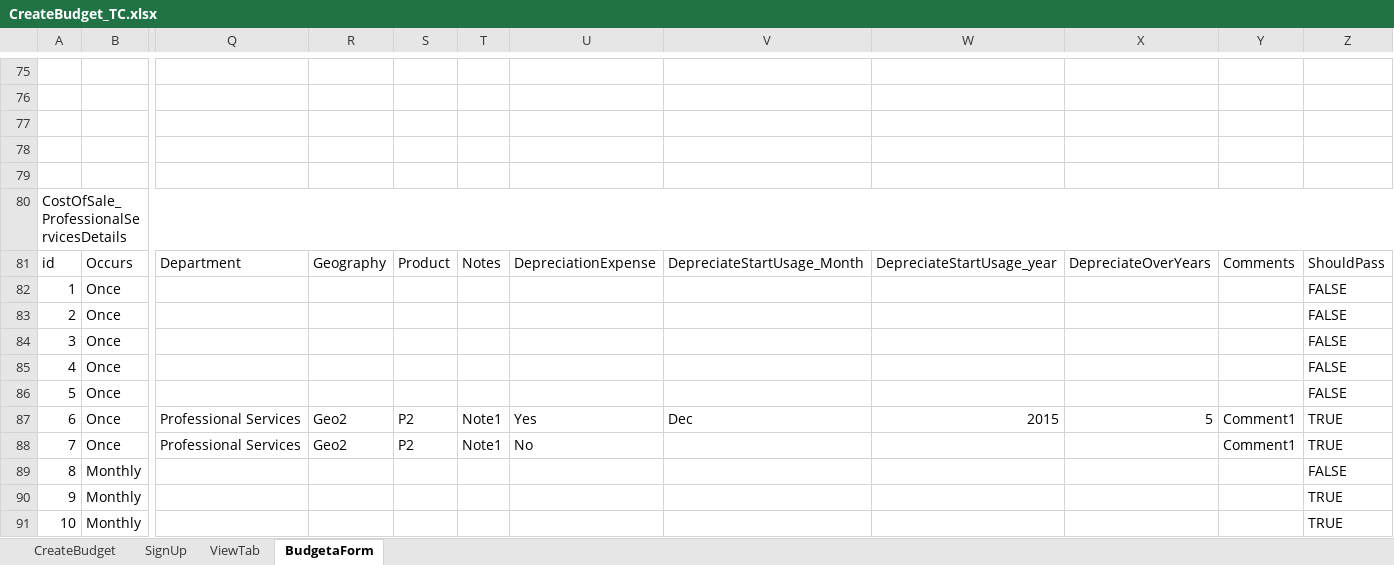
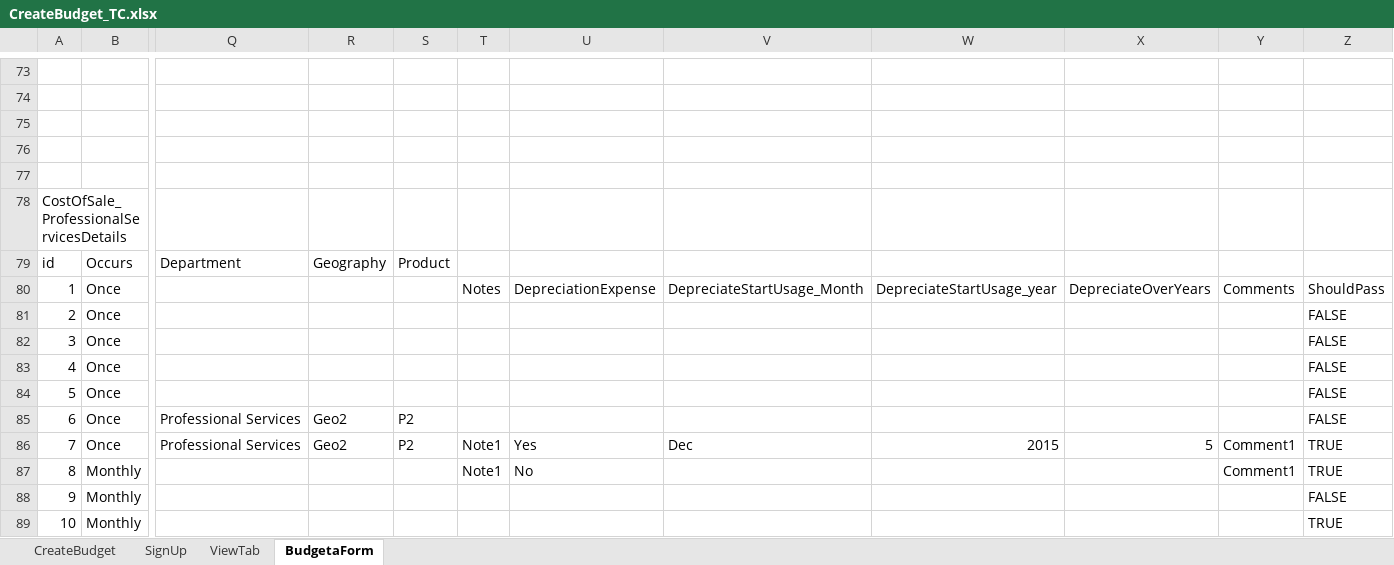
Before and after one commit to AhlamMansour/Budgeta, an Excel workbook: src/main/java/resources/CreateBudget_TC.xlsx, sheet BudgetaForm, drawn as a sheet; only a part is shown, gaps mark what is left out; values as stored, in another font and other column widths than the file's, no cell formats; removed rows and columns are numbered as before the commit, all else as after; the diff covers the shown part only; the diff names each change by its address in the sheet, - before the commit and + after, or states it on an @@ line.

```diff
--- a/src/main/java/resources/CreateBudget_TC.xlsx (sheet BudgetaForm)
+++ b/src/main/java/resources/CreateBudget_TC.xlsx (sheet BudgetaForm)
-A80:Z80 merged
-T79: Notes
+T79: (empty)
-U79: DepreciationExpense
+U79: (empty)
-V79: DepreciateStartUsage_Month
+V79: (empty)
-W79: DepreciateStartUsage_year
+W79: (empty)
-X79: DepreciateOverYears
+X79: (empty)
-Y79: Comments
+Y79: (empty)
-Z79: ShouldPass
+Z79: (empty)
-T80: (empty)
+T80: Notes
-U80: (empty)
+U80: DepreciationExpense
-V80: (empty)
+V80: DepreciateStartUsage_Month
-W80: (empty)
+W80: DepreciateStartUsage_year
-X80: (empty)
+X80: DepreciateOverYears
-Y80: (empty)
+Y80: Comments
-Z80: FALSE
+Z80: ShouldPass
-T85: Note1
+T85: (empty)
-U85: Yes
+U85: (empty)
-V85: Dec
+V85: (empty)
-W85: 2015
+W85: (empty)
-X85: 5
+X85: (empty)
-Y85: Comment1
+Y85: (empty)
-Z85: TRUE
+Z85: FALSE
-U86: No
+U86: Yes
-V86: (empty)
+V86: Dec
-W86: (empty)
+W86: 2015
-X86: (empty)
+X86: 5
-T87: (empty)
+T87: Note1
-U87: (empty)
+U87: No
-Y87: (empty)
+Y87: Comment1
-Z87: FALSE
+Z87: TRUE
-Z88: TRUE
+Z88: FALSE
```
Also changed, not shown: 1 added row, 2 removed rows, 235 edited cells and merged cells elsewhere in this sheet, cell formats, 8 other files.
